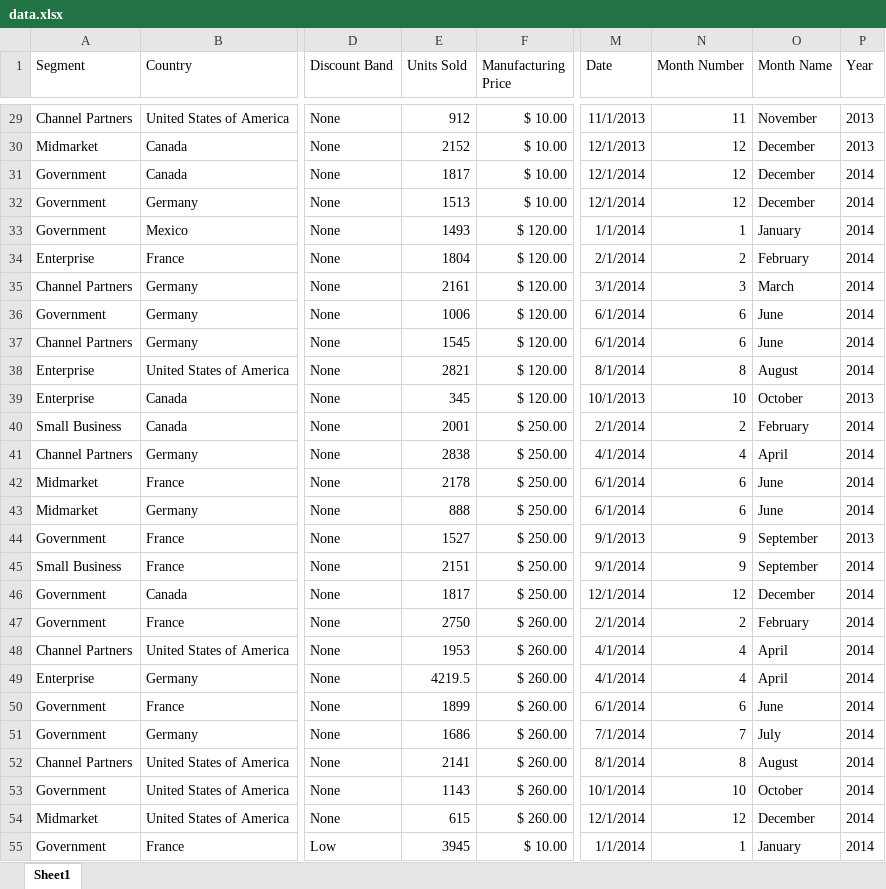
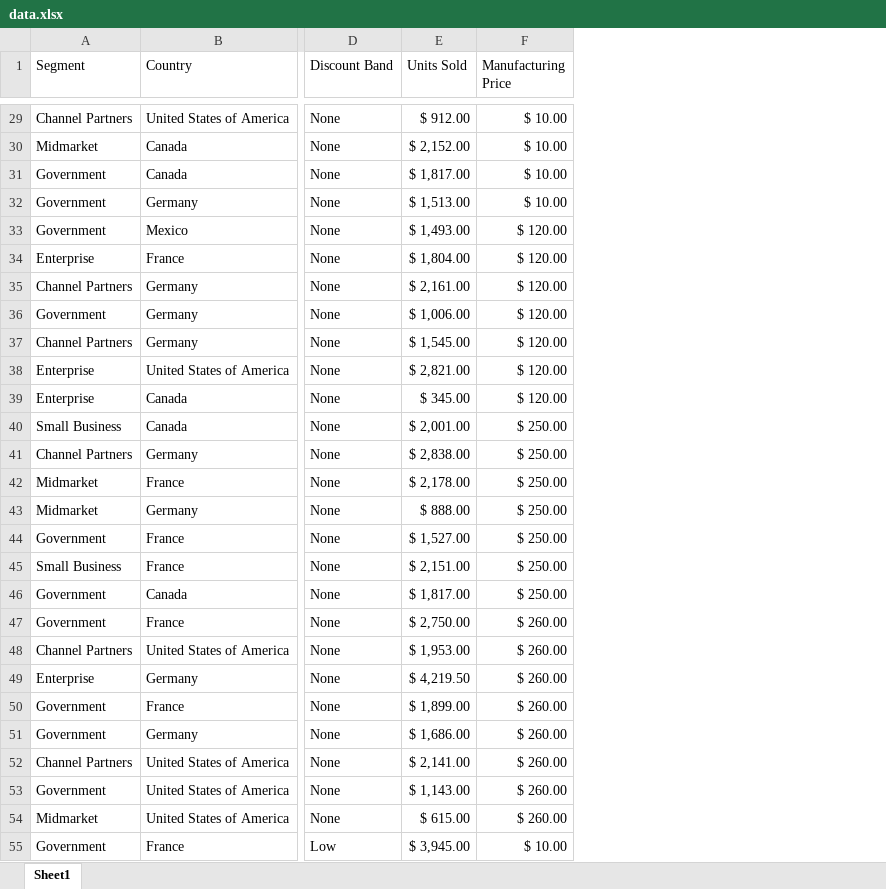
Before and after one commit to nkondam/actions-sample, an Excel workbook: variables/data.xlsx, sheet Sheet1, drawn as a sheet; only a part is shown, gaps mark what is left out; values as stored, in another font and other column widths than the file's, no borders; table styles not drawn; the diff covers the shown part only; the diff names each change by its address in the sheet, - before the commit and + after, or states it on an @@ line.

```diff
--- a/variables/data.xlsx (sheet Sheet1)
+++ b/variables/data.xlsx (sheet Sheet1)
-column M (Date), rows 29-55: 11/1/2013 | 12/1/2013 | 12/1/2014 | 12/1/2014 | 1/1/2014 | 2/1/2014 | 3/1/2014 | 6/1/2014 | 6/1/2014 | 8/1/2014 | 10/1/2013 | 2/1/2014 | 4/1/2014 | 6/1/2014 | 6/1/2014 | 9/1/2013 | 9/1/2014 | 12/1/2014 | 2/1/2014 | 4/1/2014 | 4/1/2014 | 6/1/2014 | 7/1/2014 | 8/1/2014 | 10/1/2014 | 12/1/2014 | 1/1/2014
-column N (Month Number), rows 29-55: 11 | 12 | 12 | 12 | 1 | 2 | 3 | 6 | 6 | 8 | 10 | 2 | 4 | 6 | 6 | 9 | 9 | 12 | 2 | 4 | 4 | 6 | 7 | 8 | 10 | 12 | 1
-column O (Month Name), rows 29-55: November | December | December | December | January | February | March | June | June | August | October | February | April | June | June | September | September | December | February | April | April | June | July | August | October | December | January
-column P (Year), rows 29-55: 2013 | 2013 | 2014 | 2014 | 2014 | 2014 | 2014 | 2014 | 2014 | 2014 | 2013 | 2014 | 2014 | 2014 | 2014 | 2013 | 2014 | 2014 | 2014 | 2014 | 2014 | 2014 | 2014 | 2014 | 2014 | 2014 | 2014
-E29 (Units Sold): 912
+E29 (Units Sold): $ 912.00
-E30 (Units Sold): 2152
+E30 (Units Sold): $ 2,152.00
-E31 (Units Sold): 1817
+E31 (Units Sold): $ 1,817.00
-E32 (Units Sold): 1513
+E32 (Units Sold): $ 1,513.00
-E33 (Units Sold): 1493
+E33 (Units Sold): $ 1,493.00
-E34 (Units Sold): 1804
+E34 (Units Sold): $ 1,804.00
-E35 (Units Sold): 2161
+E35 (Units Sold): $ 2,161.00
-E36 (Units Sold): 1006
+E36 (Units Sold): $ 1,006.00
-E37 (Units Sold): 1545
+E37 (Units Sold): $ 1,545.00
-E38 (Units Sold): 2821
+E38 (Units Sold): $ 2,821.00
-E39 (Units Sold): 345
+E39 (Units Sold): $ 345.00
-E40 (Units Sold): 2001
+E40 (Units Sold): $ 2,001.00
-E41 (Units Sold): 2838
+E41 (Units Sold): $ 2,838.00
-E42 (Units Sold): 2178
+E42 (Units Sold): $ 2,178.00
-E43 (Units Sold): 888
+E43 (Units Sold): $ 888.00
-E44 (Units Sold): 1527
+E44 (Units Sold): $ 1,527.00
-E45 (Units Sold): 2151
+E45 (Units Sold): $ 2,151.00
-E46 (Units Sold): 1817
+E46 (Units Sold): $ 1,817.00
-E47 (Units Sold): 2750
+E47 (Units Sold): $ 2,750.00
-E48 (Units Sold): 1953
+E48 (Units Sold): $ 1,953.00
-E49 (Units Sold): 4219.5
+E49 (Units Sold): $ 4,219.50
-E50 (Units Sold): 1899
+E50 (Units Sold): $ 1,899.00
-E51 (Units Sold): 1686
+E51 (Units Sold): $ 1,686.00
-E52 (Units Sold): 2141
+E52 (Units Sold): $ 2,141.00
-E53 (Units Sold): 1143
+E53 (Units Sold): $ 1,143.00
-E54 (Units Sold): 615
+E54 (Units Sold): $ 615.00
-E55 (Units Sold): 3945
+E55 (Units Sold): $ 3,945.00
```
Also changed, not shown: 680 edited cells elsewhere in this sheet.
